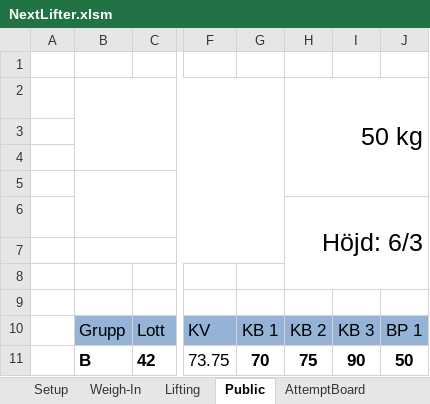
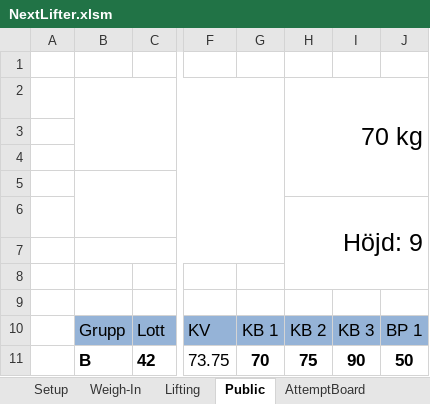
Before and after one commit to TianfuYun/NextLifter, an Excel workbook: NextLifter.xlsm, sheet Public, drawn as a sheet; only a part is shown, gaps mark what is left out; values as stored, in another font and other column widths than the file's, no borders; charts and pictures and conditional formats and table styles not drawn; the diff covers the shown part only; the diff names each change by its address in the sheet, - before the commit and + after, or states it on an @@ line.

```diff
--- a/NextLifter.xlsm (sheet Public)
+++ b/NextLifter.xlsm (sheet Public)
-H2: 50 kg
+H2: 70 kg
-H6: Höjd: 6/3
+H6: Höjd: 9
```
Also changed, not shown: 20 moved rows and cell formats elsewhere in this sheet, sheet Lifting, sheet Setup, sheet AttemptBoard, sheet QuickPrint, sheet ContestResults, other sheet tabs, formulas that keep their value, hidden cells, charts or pictures.
